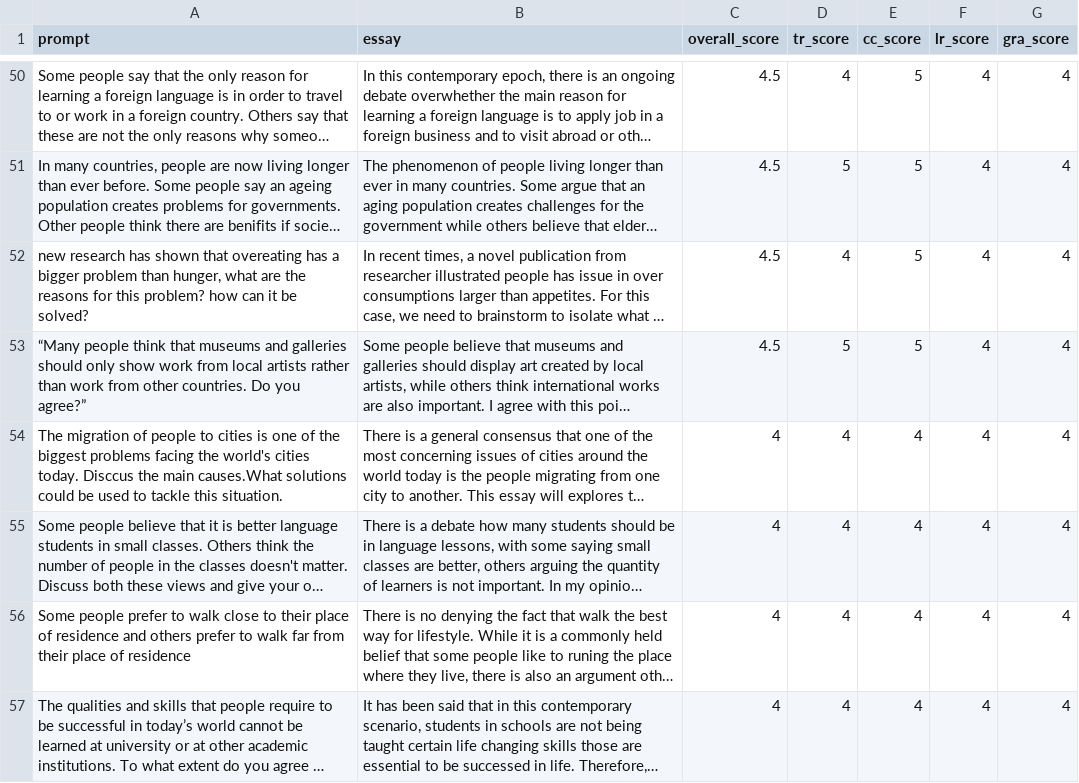
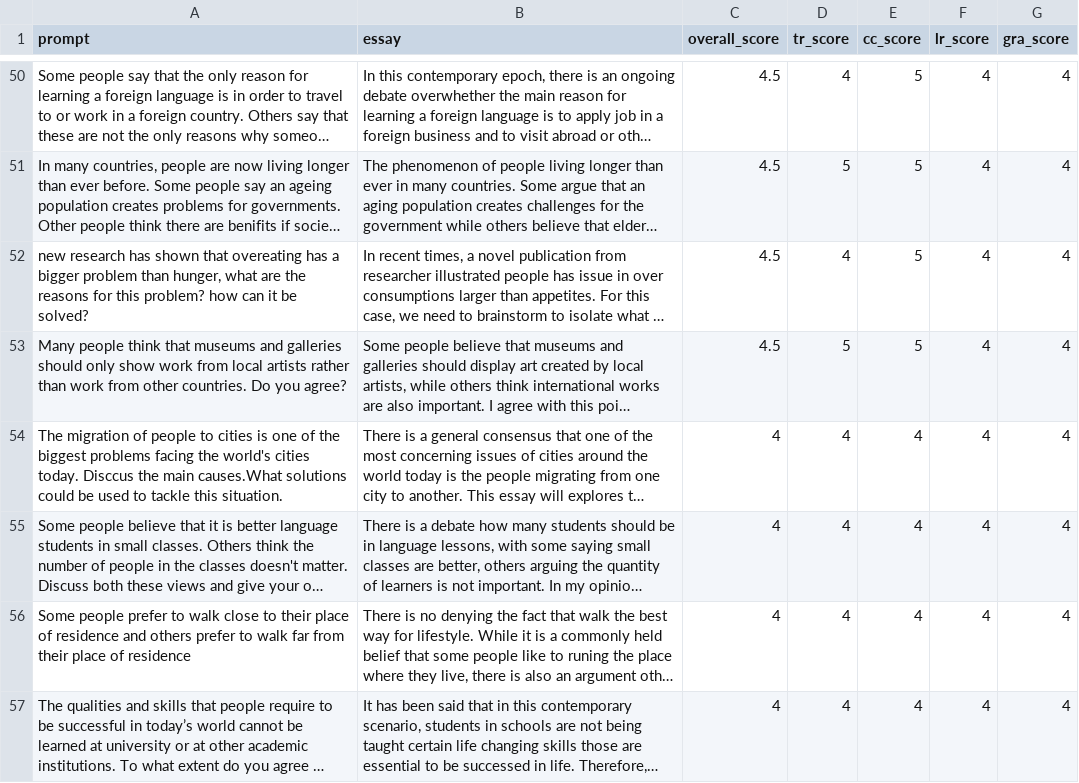
Before and after one commit to Master-HCMUS/IELTS-Writing-Evaluator, a CSV file: data/cook/cook.csv, drawn as a sheet; only a part is shown, gaps mark what is left out; long unchanged cells end in …; the diff names each change by its address in the sheet, - before the commit and + after, or states it on an @@ line.

Commit message:
score by rubric

```diff
--- a/data/cook/cook.csv
+++ b/data/cook/cook.csv
-A53 (prompt): “Many people think that museums and galleries should only show work from local artists rather than work from other countries. Do you agree?”
+A53 (prompt): Many people think that museums and galleries should only show work from local artists rather than work from other countries. Do you agree?
```
Also changed, not shown: 16 other files.
